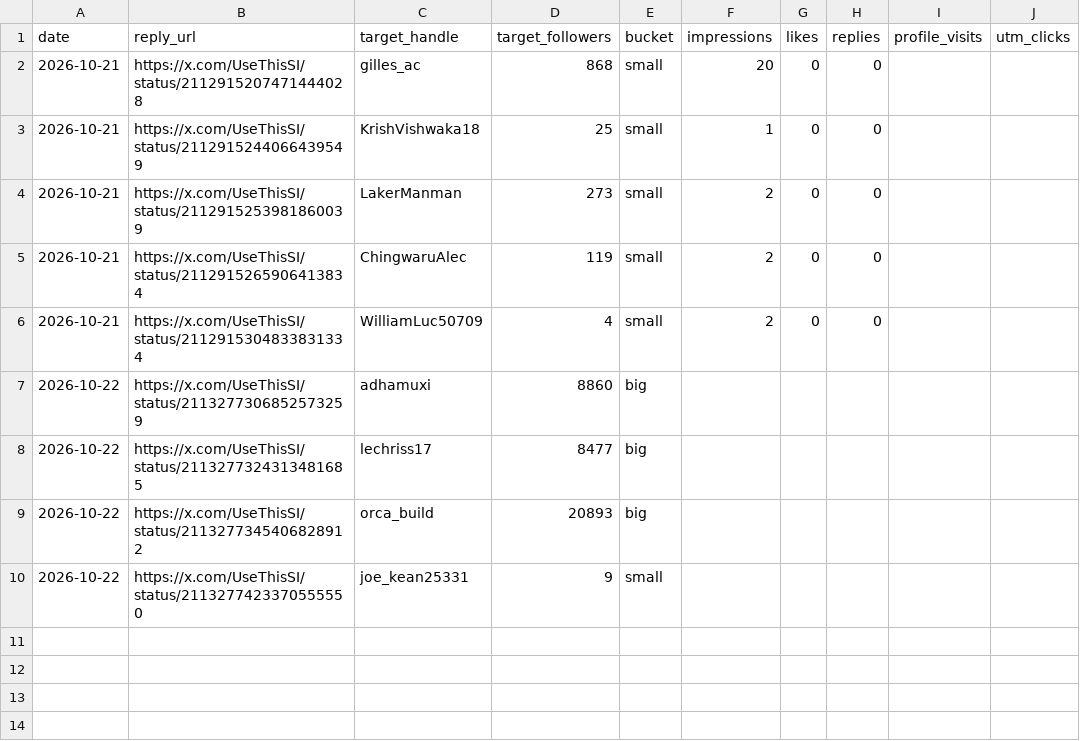
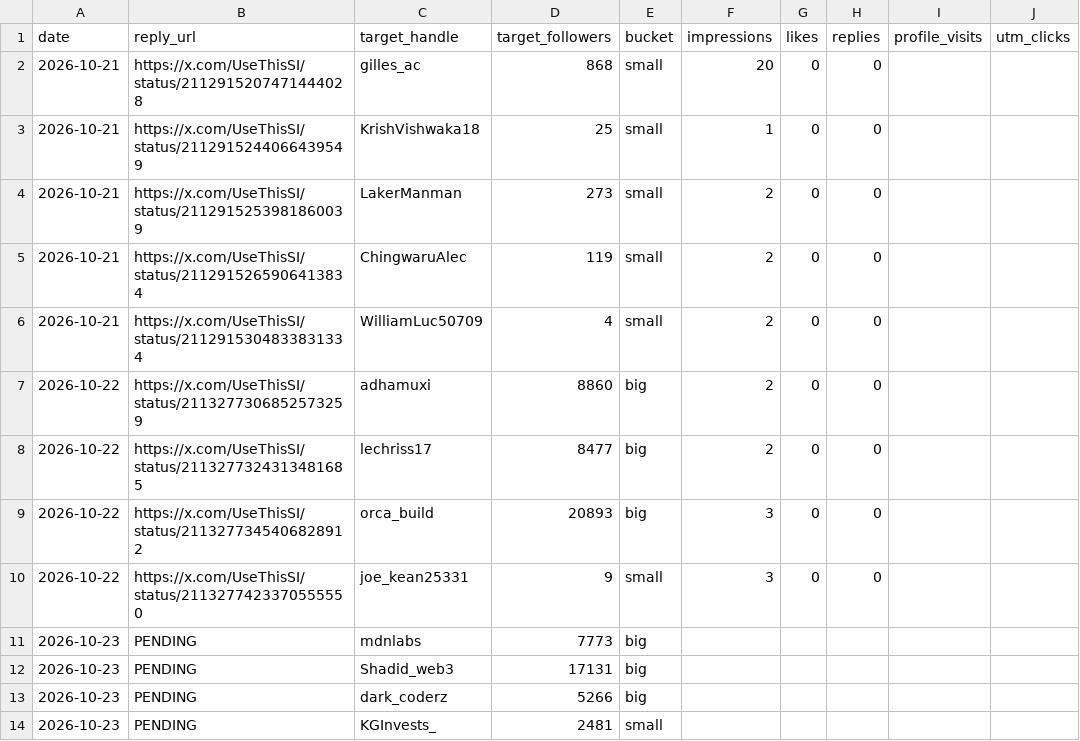
Before and after one commit to bfurry3/usethissi, a CSV file: ops/pain-reply-test.csv, drawn as a sheet.

```diff
--- a/ops/pain-reply-test.csv
+++ b/ops/pain-reply-test.csv
@@ -6,5 +6,9 @@ date,reply_url,target_handle,target_followers,bucket,impressions,likes,replies,p
 2026-10-21,https://x.com/UseThisSI/status/2112915304833831334,WilliamLuc50709,4,small,2,0,0,,
-2026-10-22,https://x.com/UseThisSI/status/2113277306852573259,adhamuxi,8860,big,,,,,
-2026-10-22,https://x.com/UseThisSI/status/2113277324313481685,lechriss17,8477,big,,,,,
-2026-10-22,https://x.com/UseThisSI/status/2113277345406828912,orca_build,20893,big,,,,,
-2026-10-22,https://x.com/UseThisSI/status/2113277423370555550,joe_kean25331,9,small,,,,,
+2026-10-22,https://x.com/UseThisSI/status/2113277306852573259,adhamuxi,8860,big,2,0,0,,
+2026-10-22,https://x.com/UseThisSI/status/2113277324313481685,lechriss17,8477,big,2,0,0,,
+2026-10-22,https://x.com/UseThisSI/status/2113277345406828912,orca_build,20893,big,3,0,0,,
+2026-10-22,https://x.com/UseThisSI/status/2113277423370555550,joe_kean25331,9,small,3,0,0,,
+2026-10-23,PENDING,mdnlabs,7773,big,,,,,
+2026-10-23,PENDING,Shadid_web3,17131,big,,,,,
+2026-10-23,PENDING,dark_coderz,5266,big,,,,,
+2026-10-23,PENDING,KGInvests_,2481,small,,,,,
```
Also changed, not shown: ops/experiments.csv, 6 other files.
